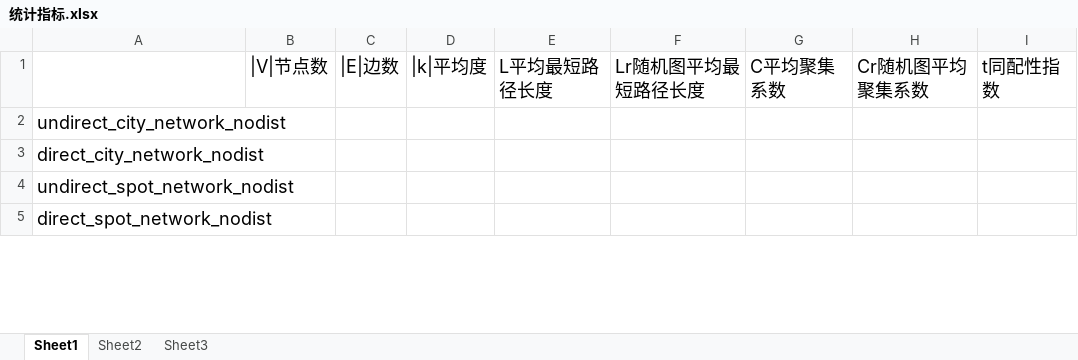
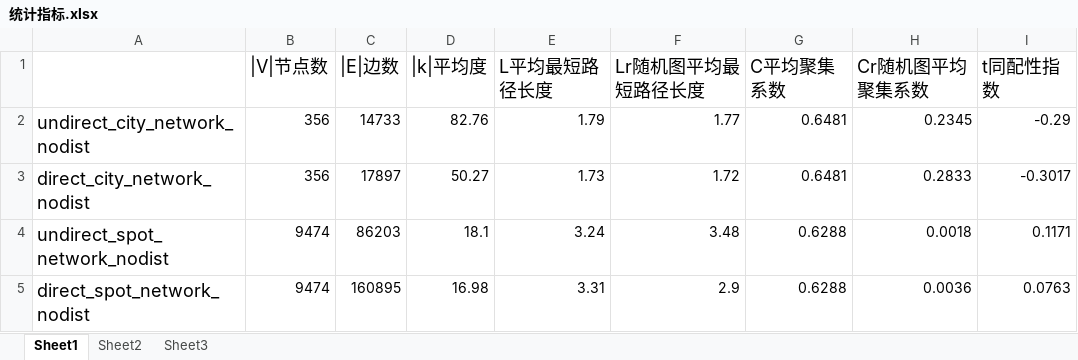
Before and after one commit to zhongxiangpku/python_gradproj, an Excel workbook: Datas/result/统计指标.xlsx, sheet Sheet1, drawn as a sheet; only a part is shown; values as stored, in another font and other column widths than the file's, no borders; the diff covers the shown part only; the diff names each change by its address in the sheet, - before the commit and + after, or states it on an @@ line.

```diff
--- a/Datas/result/统计指标.xlsx (sheet Sheet1)
+++ b/Datas/result/统计指标.xlsx (sheet Sheet1)
-B2:B3 (|V|节点数): (empty)
+B2:B3 (|V|节点数): 356
-C2 (|E|边数): (empty)
+C2 (|E|边数): 14733
-D2 (|k|平均度): (empty)
+D2 (|k|平均度): 82.76
-E2 (L平均最短路径长度): (empty)
+E2 (L平均最短路径长度): 1.79
-F2 (Lr随机图平均最短路径长度): (empty)
+F2 (Lr随机图平均最短路径长度): 1.77
-G2:G3 (C平均聚集系数): (empty)
+G2:G3 (C平均聚集系数): 0.6481
-H2 (Cr随机图平均聚集系数): (empty)
+H2 (Cr随机图平均聚集系数): 0.2345
-I2 (t同配性指数): (empty)
+I2 (t同配性指数): -0.29
-C3 (|E|边数): (empty)
+C3 (|E|边数): 17897
-D3 (|k|平均度): (empty)
+D3 (|k|平均度): 50.27
-E3 (L平均最短路径长度): (empty)
+E3 (L平均最短路径长度): 1.73
-F3 (Lr随机图平均最短路径长度): (empty)
+F3 (Lr随机图平均最短路径长度): 1.72
-H3 (Cr随机图平均聚集系数): (empty)
+H3 (Cr随机图平均聚集系数): 0.2833
-I3 (t同配性指数): (empty)
+I3 (t同配性指数): -0.3017
-B4:B5 (|V|节点数): (empty)
+B4:B5 (|V|节点数): 9474
-C4 (|E|边数): (empty)
+C4 (|E|边数): 86203
-D4 (|k|平均度): (empty)
+D4 (|k|平均度): 18.1
-E4 (L平均最短路径长度): (empty)
+E4 (L平均最短路径长度): 3.24
-F4 (Lr随机图平均最短路径长度): (empty)
+F4 (Lr随机图平均最短路径长度): 3.48
-G4:G5 (C平均聚集系数): (empty)
+G4:G5 (C平均聚集系数): 0.6288
-H4 (Cr随机图平均聚集系数): (empty)
+H4 (Cr随机图平均聚集系数): 0.0018
-I4 (t同配性指数): (empty)
+I4 (t同配性指数): 0.1171
-C5 (|E|边数): (empty)
+C5 (|E|边数): 160895
-D5 (|k|平均度): (empty)
+D5 (|k|平均度): 16.98
-E5 (L平均最短路径长度): (empty)
+E5 (L平均最短路径长度): 3.31
-F5 (Lr随机图平均最短路径长度): (empty)
+F5 (Lr随机图平均最短路径长度): 2.9
-H5 (Cr随机图平均聚集系数): (empty)
+H5 (Cr随机图平均聚集系数): 0.0036
-I5 (t同配性指数): (empty)
+I5 (t同配性指数): 0.0763
```
Also changed, not shown: 32 edited cells elsewhere in this sheet, 11 other files.
